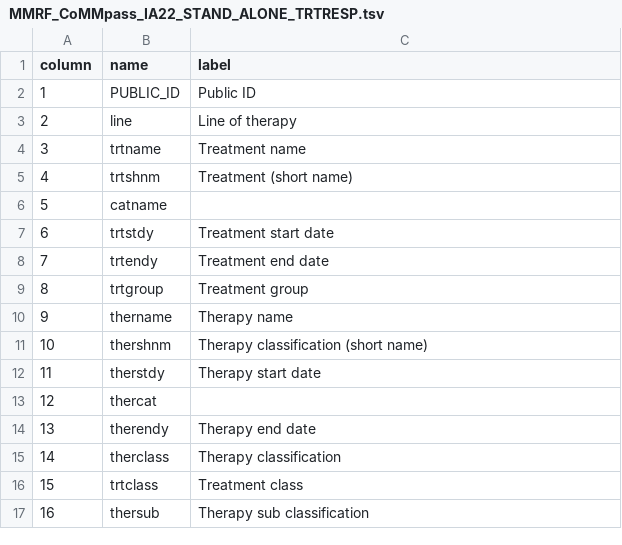
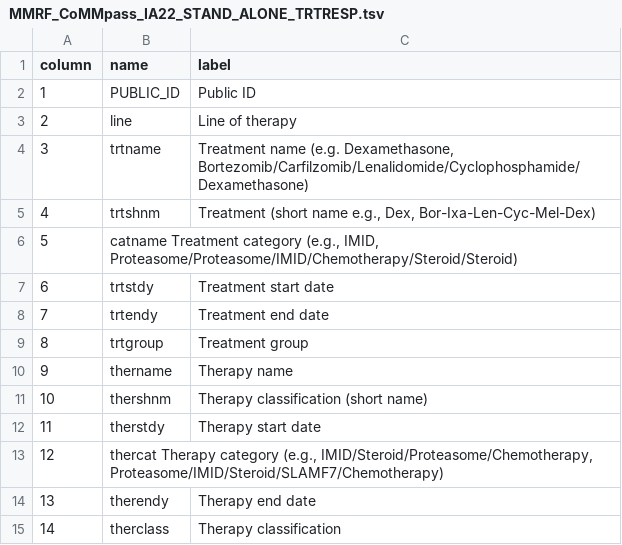
Before and after one commit to JiaGengChang/MyeGPT, a TSV file: schema/MMRF_CoMMpass_IA22_STAND_ALONE_TRTRESP.tsv, drawn as a sheet; only a part is shown; the shorter side is filled out with more unchanged rows.

```diff
--- a/schema/MMRF_CoMMpass_IA22_STAND_ALONE_TRTRESP.tsv
+++ b/schema/MMRF_CoMMpass_IA22_STAND_ALONE_TRTRESP.tsv
@@ -3,5 +3,5 @@ column	name	label
 2	line	Line of therapy
-3	trtname	Treatment name
-4	trtshnm	Treatment (short name)
-5	catname	
+3	trtname	Treatment name (e.g. Dexamethasone, Bortezomib/Carfilzomib/Lenalidomide/Cyclophosphamide/Dexamethasone)
+4	trtshnm	Treatment (short name e.g., Dex, Bor-Ixa-Len-Cyc-Mel-Dex)
+5	catname Treatment category (e.g., IMID, Proteasome/Proteasome/IMID/Chemotherapy/Steroid/Steroid)
 6	trtstdy	Treatment start date
@@ -12,3 +12,3 @@ column	name	label
 11	therstdy	Therapy start date
-12	thercat	
+12	thercat Therapy category (e.g., IMID/Steroid/Proteasome/Chemotherapy, Proteasome/IMID/Steroid/SLAMF7/Chemotherapy)
 13	therendy	Therapy end date
```
Also changed, not shown: schema/MMRF_CoMMpass_IA22_STAND_ALONE_SURVIVAL.tsv.
